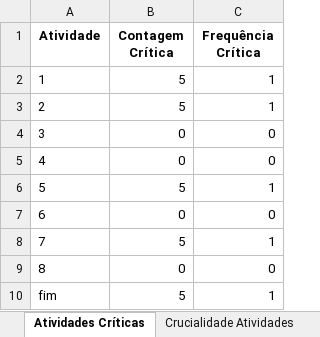
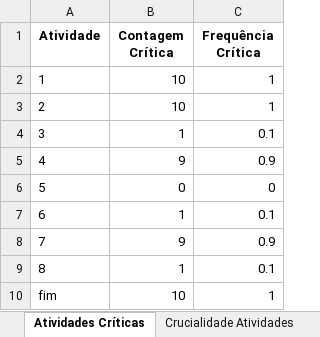
Before and after one commit to gaba23/ARNA_UFPE, an Excel workbook: api/Modelo_Riscos.xlsx, sheet Atividades Críticas, drawn as a sheet; values as stored, in another font and other column widths than the file's, no borders; the diff names each change by its address in the sheet, - before the commit and + after, or states it on an @@ line.

```diff
--- a/api/Modelo_Riscos.xlsx (sheet Atividades Críticas)
+++ b/api/Modelo_Riscos.xlsx (sheet Atividades Críticas)
-B2:B3 (Contagem Crítica): 5
+B2:B3 (Contagem Crítica): 10
-B4 (Contagem Crítica): 0
+B4 (Contagem Crítica): 1
-C4 (Frequência Crítica): 0
+C4 (Frequência Crítica): 0.1
-B5 (Contagem Crítica): 0
+B5 (Contagem Crítica): 9
-C5 (Frequência Crítica): 0
+C5 (Frequência Crítica): 0.9
-B6 (Contagem Crítica): 5
+B6 (Contagem Crítica): 0
-C6 (Frequência Crítica): 1
+C6 (Frequência Crítica): 0
-B7 (Contagem Crítica): 0
+B7 (Contagem Crítica): 1
-C7 (Frequência Crítica): 0
+C7 (Frequência Crítica): 0.1
-B8 (Contagem Crítica): 5
+B8 (Contagem Crítica): 9
-C8 (Frequência Crítica): 1
+C8 (Frequência Crítica): 0.9
-B9 (Contagem Crítica): 0
+B9 (Contagem Crítica): 1
-C9 (Frequência Crítica): 0
+C9 (Frequência Crítica): 0.1
-B10 (Contagem Crítica): 5
+B10 (Contagem Crítica): 10
```
Also changed, not shown: sheet Atividades, sheet Caminhos por Iteração, sheet Caminhos Críticos por Iteração, sheet Riscos, sheet Distribuição Projeto e Risco, sheet Crucialidade Caminhos, 2 more sheets, other sheet tabs, api/static/montecarlo.xlsx, resources/Modelo - Atividade e Riscos (Monte Carlo).xlsx, 3 other files.
